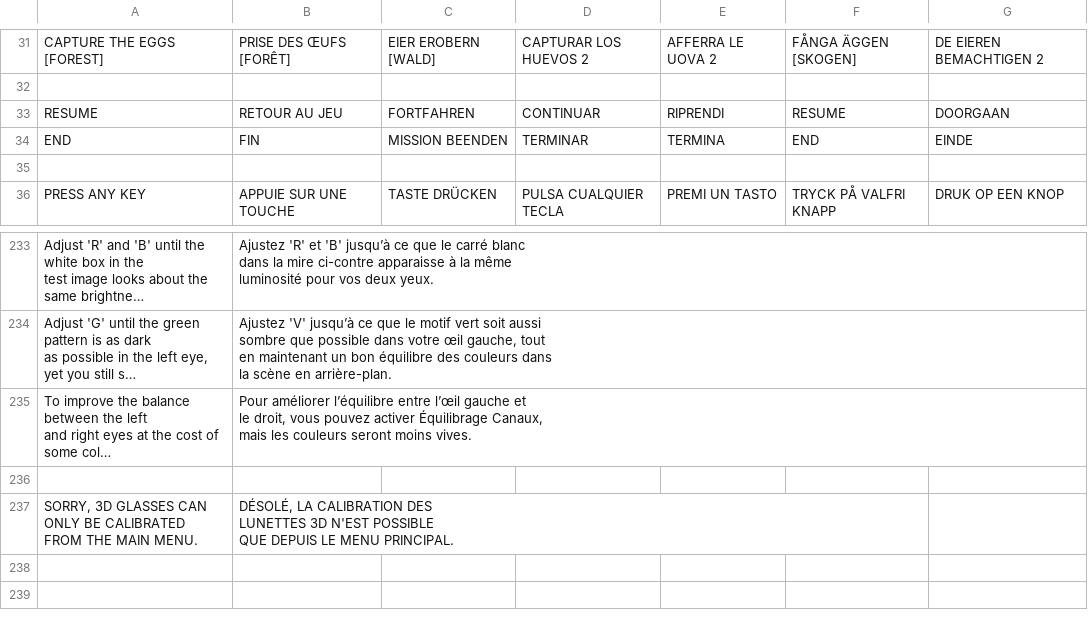
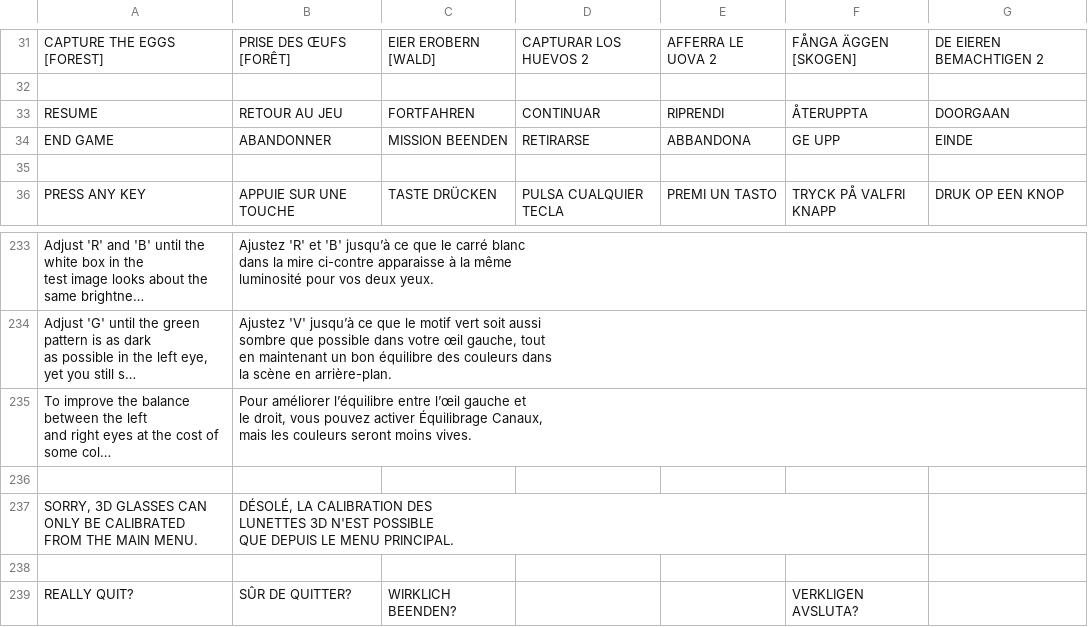
Before and after one commit to jorio/Nanosaur2, a CSV file: Data/System/strings.csv, drawn as a sheet; only a part is shown, gaps mark what is left out; long unchanged cells end in ….

```diff
--- a/Data/System/strings.csv
+++ b/Data/System/strings.csv
@@ -32,4 +32,4 @@ CAPTURE THE EGGS [FOREST],PRISE DES ŒUFS [FORÊT],EIER EROBERN [WALD],CAPTURAR
 ,,,,,,
-RESUME,RETOUR AU JEU,FORTFAHREN,CONTINUAR,RIPRENDI,RESUME,DOORGAAN
-END,FIN,MISSION BEENDEN,TERMINAR,TERMINA,END,EINDE
+RESUME,RETOUR AU JEU,FORTFAHREN,CONTINUAR,RIPRENDI,ÅTERUPPTA,DOORGAAN
+END GAME,ABANDONNER,MISSION BEENDEN,RETIRARSE,ABBANDONA,GE UPP,EINDE
 ,,,,,,
@@ -332 +332,3 @@ LUNETTES 3D N'EST POSSIBLE
 QUE DEPUIS LE MENU PRINCIPAL.",,,,,
+,,,,,,
+REALLY QUIT?,SÛR DE QUITTER?,WIRKLICH BEENDEN?,,,VERKLIGEN AVSLUTA?,
```
Also changed, not shown: 8 other files.
